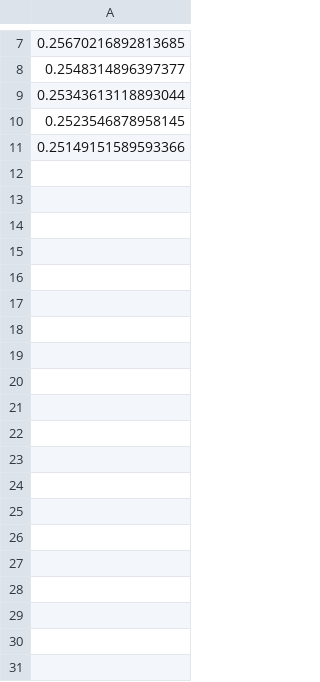
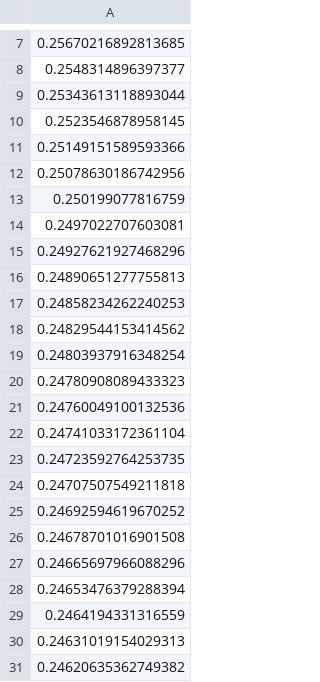
Before and after one commit to smgroves/CHsolvers_package, a CSV file: output/output_Julia-periodic/periodic_NMG_finaltest_energy.csv, drawn as a sheet; only a part is shown, gaps mark what is left out; the diff covers the shown part only.

```diff
--- a/output/output_Julia-periodic/periodic_NMG_finaltest_energy.csv
+++ b/output/output_Julia-periodic/periodic_NMG_finaltest_energy.csv
@@ -11 +11,21 @@
 0.25149151589593366
+0.25078630186742956
+0.250199077816759
+0.2497022707603081
+0.24927621927468296
+0.24890651277755813
+0.24858234262240253
+0.24829544153414562
+0.24803937916348254
+0.24780908089433323
+0.24760049100132536
+0.24741033172361104
+0.24723592764253735
+0.24707507549211818
+0.24692594619670252
+0.24678701016901508
+0.24665697966088296
+0.24653476379288394
+0.2464194331316559
+0.24631019154029313
+0.24620635362749382
```
Also changed, not shown: 170 added rows elsewhere in this file, output/output_Julia-neumann/neumann_SAV_finaltest_energy.csv, output/output_Julia-periodic/periodic_NMG_finaltest_mass.csv, 22 other files.
